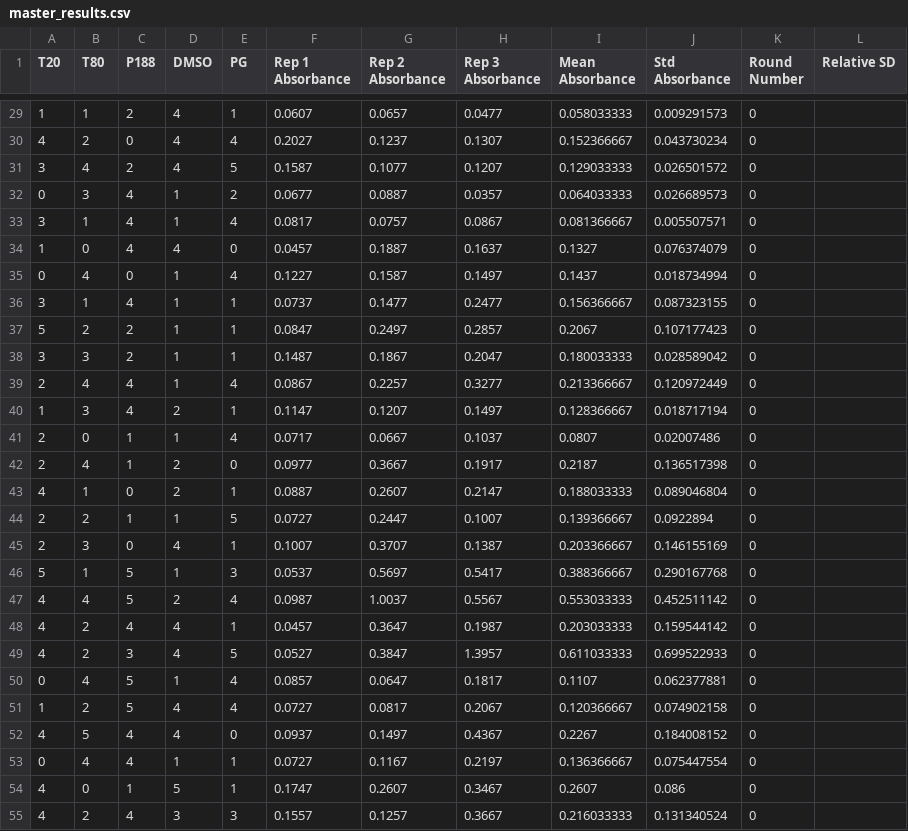
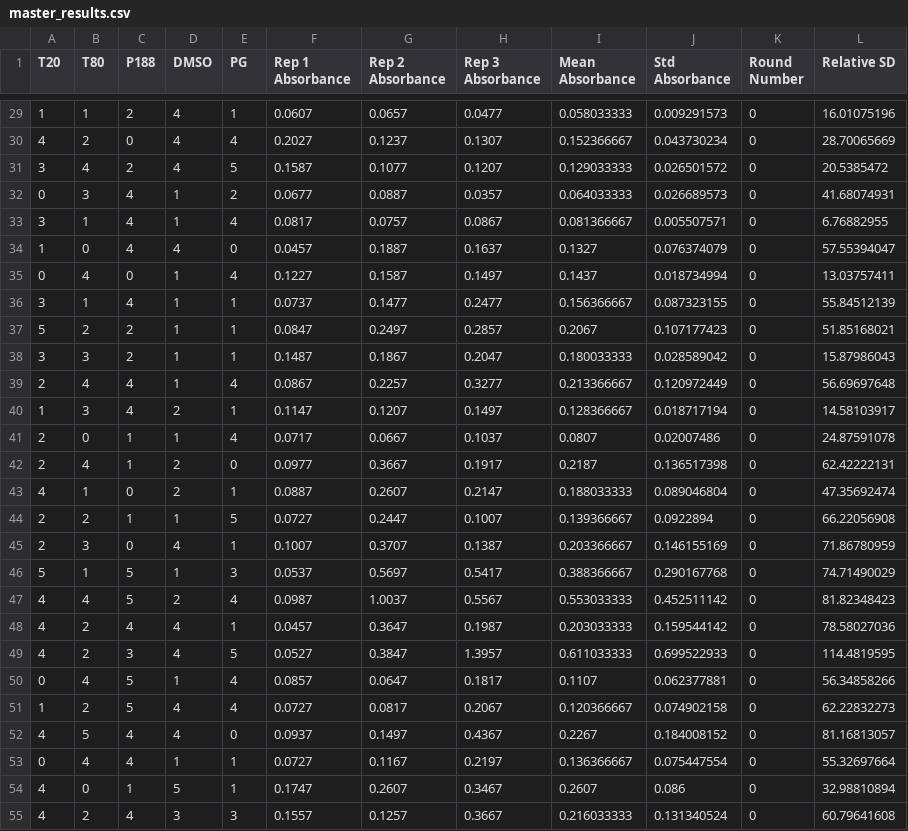
Before and after one commit to shorthouse-lab/Ros_SDformulation, a CSV file: data/master_results.csv, drawn as a sheet; only a part is shown, gaps mark what is left out; the diff covers the shown part only.

```diff
--- a/data/master_results.csv
+++ b/data/master_results.csv
@@ -29,27 +29,27 @@ T20,T80,P188,DMSO,PG,Rep 1 Absorbance,Rep 2 Absorbance,Rep 3 Absorbance,Mean Abs
-1,1,2,4,1,0.0607,0.0657,0.0477,0.058033333,0.009291573,0,
-4,2,0,4,4,0.2027,0.1237,0.1307,0.152366667,0.043730234,0,
-3,4,2,4,5,0.1587,0.1077,0.1207,0.129033333,0.026501572,0,
-0,3,4,1,2,0.0677,0.0887,0.0357,0.064033333,0.026689573,0,
-3,1,4,1,4,0.0817,0.0757,0.0867,0.081366667,0.005507571,0,
-1,0,4,4,0,0.0457,0.1887,0.1637,0.1327,0.076374079,0,
-0,4,0,1,4,0.1227,0.1587,0.1497,0.1437,0.018734994,0,
-3,1,4,1,1,0.0737,0.1477,0.2477,0.156366667,0.087323155,0,
-5,2,2,1,1,0.0847,0.2497,0.2857,0.2067,0.107177423,0,
-3,3,2,1,1,0.1487,0.1867,0.2047,0.180033333,0.028589042,0,
-2,4,4,1,4,0.0867,0.2257,0.3277,0.213366667,0.120972449,0,
-1,3,4,2,1,0.1147,0.1207,0.1497,0.128366667,0.018717194,0,
-2,0,1,1,4,0.0717,0.0667,0.1037,0.0807,0.02007486,0,
-2,4,1,2,0,0.0977,0.3667,0.1917,0.2187,0.136517398,0,
-4,1,0,2,1,0.0887,0.2607,0.2147,0.188033333,0.089046804,0,
-2,2,1,1,5,0.0727,0.2447,0.1007,0.139366667,0.0922894,0,
-2,3,0,4,1,0.1007,0.3707,0.1387,0.203366667,0.146155169,0,
-5,1,5,1,3,0.0537,0.5697,0.5417,0.388366667,0.290167768,0,
-4,4,5,2,4,0.0987,1.0037,0.5567,0.553033333,0.452511142,0,
-4,2,4,4,1,0.0457,0.3647,0.1987,0.203033333,0.159544142,0,
-4,2,3,4,5,0.0527,0.3847,1.3957,0.611033333,0.699522933,0,
-0,4,5,1,4,0.0857,0.0647,0.1817,0.1107,0.062377881,0,
-1,2,5,4,4,0.0727,0.0817,0.2067,0.120366667,0.074902158,0,
-4,5,4,4,0,0.0937,0.1497,0.4367,0.2267,0.184008152,0,
-0,4,4,1,1,0.0727,0.1167,0.2197,0.136366667,0.075447554,0,
-4,0,1,5,1,0.1747,0.2607,0.3467,0.2607,0.086,0,
-4,2,4,3,3,0.1557,0.1257,0.3667,0.216033333,0.131340524,0,
+1,1,2,4,1,0.0607,0.0657,0.0477,0.058033333,0.009291573,0,16.01075196
+4,2,0,4,4,0.2027,0.1237,0.1307,0.152366667,0.043730234,0,28.70065669
+3,4,2,4,5,0.1587,0.1077,0.1207,0.129033333,0.026501572,0,20.5385472
+0,3,4,1,2,0.0677,0.0887,0.0357,0.064033333,0.026689573,0,41.68074931
+3,1,4,1,4,0.0817,0.0757,0.0867,0.081366667,0.005507571,0,6.76882955
+1,0,4,4,0,0.0457,0.1887,0.1637,0.1327,0.076374079,0,57.55394047
+0,4,0,1,4,0.1227,0.1587,0.1497,0.1437,0.018734994,0,13.03757411
+3,1,4,1,1,0.0737,0.1477,0.2477,0.156366667,0.087323155,0,55.84512139
+5,2,2,1,1,0.0847,0.2497,0.2857,0.2067,0.107177423,0,51.85168021
+3,3,2,1,1,0.1487,0.1867,0.2047,0.180033333,0.028589042,0,15.87986043
+2,4,4,1,4,0.0867,0.2257,0.3277,0.213366667,0.120972449,0,56.69697648
+1,3,4,2,1,0.1147,0.1207,0.1497,0.128366667,0.018717194,0,14.58103917
+2,0,1,1,4,0.0717,0.0667,0.1037,0.0807,0.02007486,0,24.87591078
+2,4,1,2,0,0.0977,0.3667,0.1917,0.2187,0.136517398,0,62.42222131
+4,1,0,2,1,0.0887,0.2607,0.2147,0.188033333,0.089046804,0,47.35692474
+2,2,1,1,5,0.0727,0.2447,0.1007,0.139366667,0.0922894,0,66.22056908
+2,3,0,4,1,0.1007,0.3707,0.1387,0.203366667,0.146155169,0,71.86780959
+5,1,5,1,3,0.0537,0.5697,0.5417,0.388366667,0.290167768,0,74.71490029
+4,4,5,2,4,0.0987,1.0037,0.5567,0.553033333,0.452511142,0,81.82348423
+4,2,4,4,1,0.0457,0.3647,0.1987,0.203033333,0.159544142,0,78.58027036
+4,2,3,4,5,0.0527,0.3847,1.3957,0.611033333,0.699522933,0,114.4819595
+0,4,5,1,4,0.0857,0.0647,0.1817,0.1107,0.062377881,0,56.34858266
+1,2,5,4,4,0.0727,0.0817,0.2067,0.120366667,0.074902158,0,62.22832273
+4,5,4,4,0,0.0937,0.1497,0.4367,0.2267,0.184008152,0,81.16813057
+0,4,4,1,1,0.0727,0.1167,0.2197,0.136366667,0.075447554,0,55.32697664
+4,0,1,5,1,0.1747,0.2607,0.3467,0.2607,0.086,0,32.98810894
+4,2,4,3,3,0.1557,0.1257,0.3667,0.216033333,0.131340524,0,60.79641608
```
Also changed, not shown: 76 edited cells elsewhere in this file.
